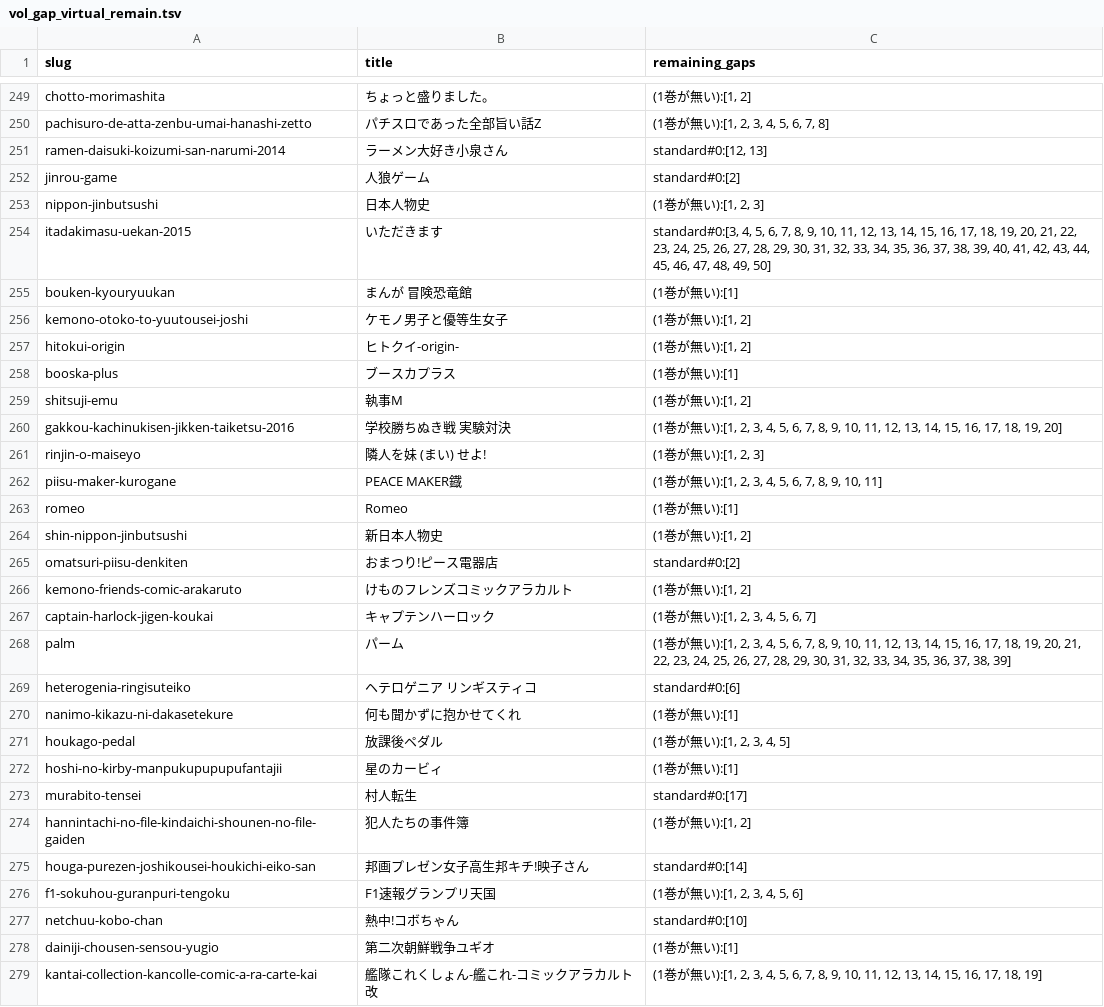
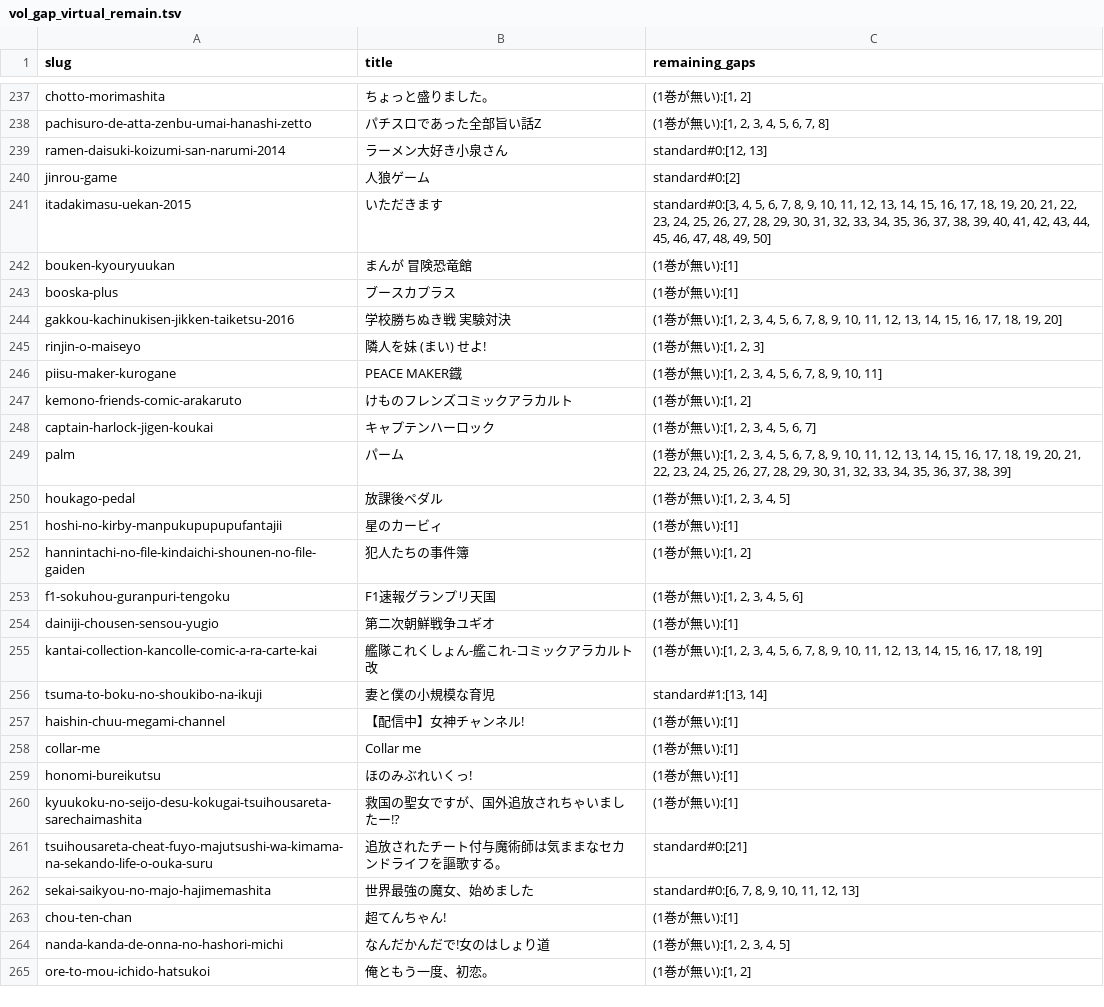
Before and after one commit to shuichi0725-cmyk/MANGAL, a TSV file: docs/production-diagnostics/vol_gap_virtual_remain.tsv, drawn as a sheet; only a part is shown, gaps mark what is left out; the shorter side is filled out with more unchanged rows; the diff covers the shown part only; the diff names each change by its address in the sheet, - before the commit and + after, or states it on an @@ line.

```diff
--- a/docs/production-diagnostics/vol_gap_virtual_remain.tsv
+++ b/docs/production-diagnostics/vol_gap_virtual_remain.tsv
-row 253: nippon-jinbutsushi | 日本人物史 | (1巻が無い):[1, 2, 3]
-row 256: kemono-otoko-to-yuutousei-joshi | ケモノ男子と優等生女子 | (1巻が無い):[1, 2]
-row 257: hitokui-origin | ヒトクイ-origin- | (1巻が無い):[1, 2]
-row 259: shitsuji-emu | 執事M | (1巻が無い):[1, 2]
-row 263: romeo | Romeo | (1巻が無い):[1]
-row 264: shin-nippon-jinbutsushi | 新日本人物史 | (1巻が無い):[1, 2]
-row 265: omatsuri-piisu-denkiten | おまつり!ピース電器店 | standard#0:[2]
-row 269: heterogenia-ringisuteiko | ヘテロゲニア リンギスティコ | standard#0:[6]
-row 270: nanimo-kikazu-ni-dakasetekure | 何も聞かずに抱かせてくれ | (1巻が無い):[1]
-row 273: murabito-tensei | 村人転生 | standard#0:[17]
-row 275: houga-purezen-joshikousei-houkichi-eiko-san | 邦画プレゼン女子高生邦キチ!映子さん | standard#0:[14]
-row 277: netchuu-kobo-chan | 熱中!コボちゃん | standard#0:[10]
```
Also changed, not shown: 35 removed rows elsewhere in this file, 58 other files.
